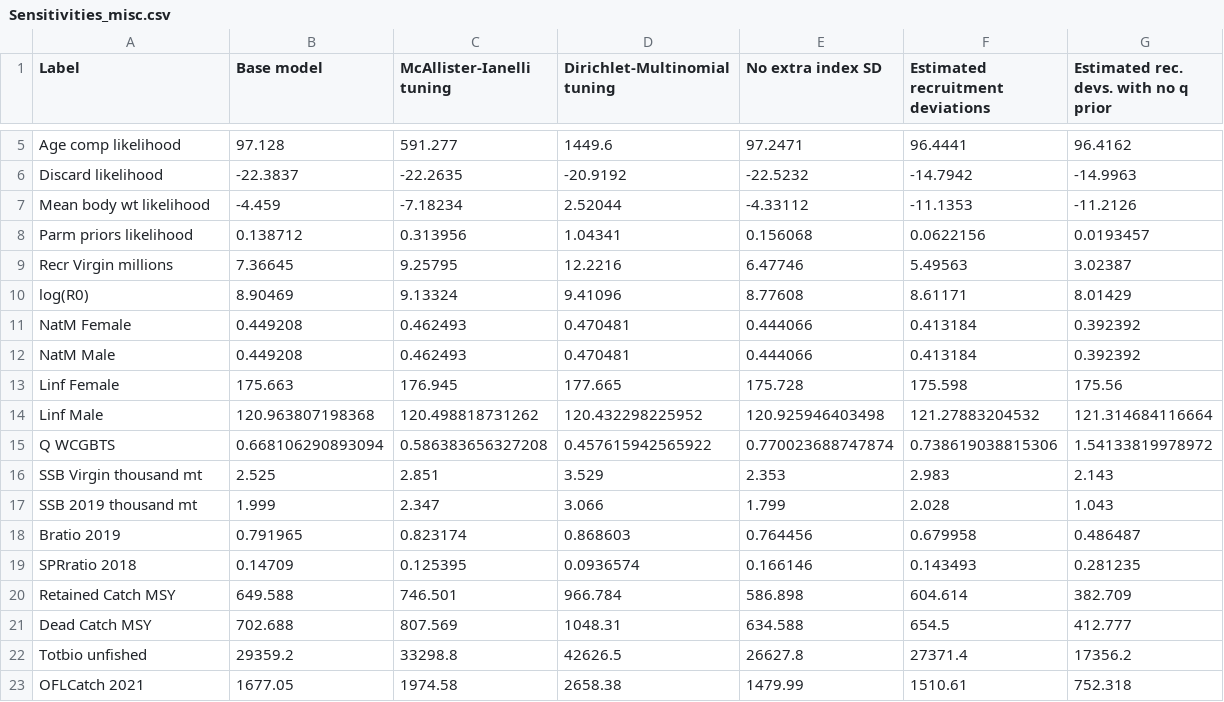
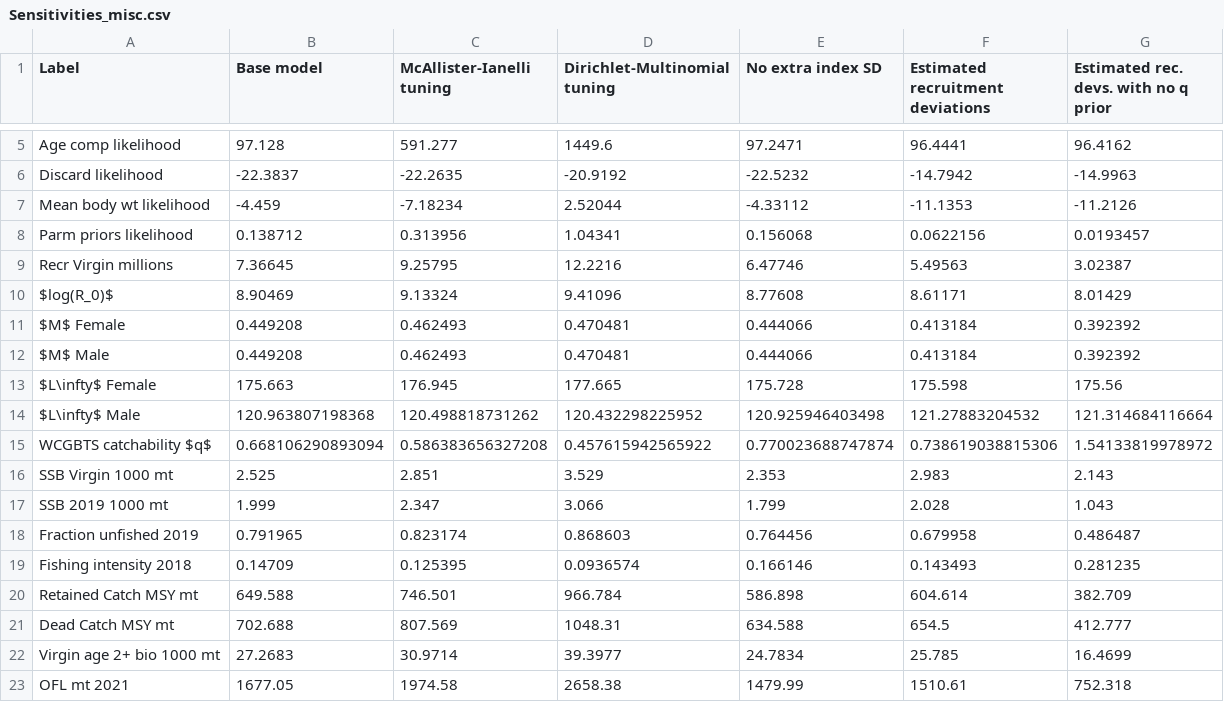
Before and after one commit to iantaylor-NOAA/BigSkate_Doc, a CSV file: txt_files/Sensitivities_misc.csv, drawn as a sheet; only a part is shown, gaps mark what is left out.

```diff
--- a/txt_files/Sensitivities_misc.csv
+++ b/txt_files/Sensitivities_misc.csv
@@ -9,15 +9,15 @@
 "Recr Virgin millions",7.36645,9.25795,12.2216,6.47746,5.49563,3.02387
-"log(R0)",8.90469,9.13324,9.41096,8.77608,8.61171,8.01429
-"NatM Female ",0.449208,0.462493,0.470481,0.444066,0.413184,0.392392
-"NatM Male ",0.449208,0.462493,0.470481,0.444066,0.413184,0.392392
-"Linf Female ",175.663,176.945,177.665,175.728,175.598,175.56
-"Linf Male ",120.963807198368,120.498818731262,120.432298225952,120.925946403498,121.27883204532,121.314684116664
-"Q WCGBTS",0.668106290893094,0.586383656327208,0.457615942565922,0.770023688747874,0.738619038815306,1.54133819978972
-"SSB Virgin thousand mt",2.525,2.851,3.529,2.353,2.983,2.143
-"SSB 2019 thousand mt",1.999,2.347,3.066,1.799,2.028,1.043
-"Bratio 2019",0.791965,0.823174,0.868603,0.764456,0.679958,0.486487
-"SPRratio 2018",0.14709,0.125395,0.0936574,0.166146,0.143493,0.281235
-"Retained Catch MSY",649.588,746.501,966.784,586.898,604.614,382.709
-"Dead Catch MSY",702.688,807.569,1048.31,634.588,654.5,412.777
-"Totbio unfished",29359.2,33298.8,42626.5,26627.8,27371.4,17356.2
-"OFLCatch 2021",1677.05,1974.58,2658.38,1479.99,1510.61,752.318
+"$log(R_0)$",8.90469,9.13324,9.41096,8.77608,8.61171,8.01429
+"$M$ Female ",0.449208,0.462493,0.470481,0.444066,0.413184,0.392392
+"$M$ Male ",0.449208,0.462493,0.470481,0.444066,0.413184,0.392392
+"$L\infty$ Female ",175.663,176.945,177.665,175.728,175.598,175.56
+"$L\infty$ Male ",120.963807198368,120.498818731262,120.432298225952,120.925946403498,121.27883204532,121.314684116664
+"WCGBTS catchability $q$",0.668106290893094,0.586383656327208,0.457615942565922,0.770023688747874,0.738619038815306,1.54133819978972
+"SSB Virgin 1000 mt",2.525,2.851,3.529,2.353,2.983,2.143
+"SSB 2019 1000 mt",1.999,2.347,3.066,1.799,2.028,1.043
+"Fraction unfished 2019",0.791965,0.823174,0.868603,0.764456,0.679958,0.486487
+"Fishing intensity 2018",0.14709,0.125395,0.0936574,0.166146,0.143493,0.281235
+"Retained Catch MSY mt",649.588,746.501,966.784,586.898,604.614,382.709
+"Dead Catch MSY mt",702.688,807.569,1048.31,634.588,654.5,412.777
+"Virgin age 2+ bio 1000 mt",27.2683,30.9714,39.3977,24.7834,25.785,16.4699
+"OFL mt 2021",1677.05,1974.58,2658.38,1479.99,1510.61,752.318
```
Also changed, not shown: txt_files/Sensitivities_bio.csv, txt_files/Sensitivities_catch.csv, 2 other files.
